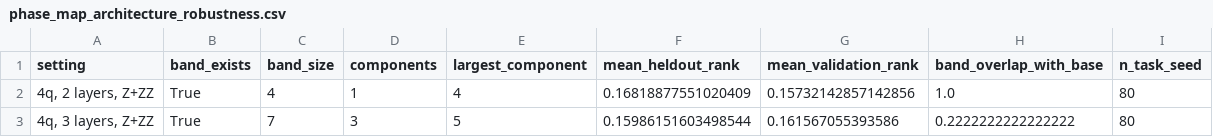
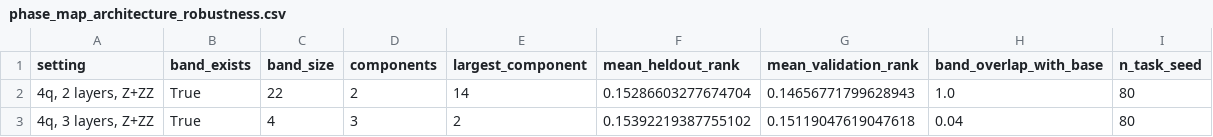
Before and after one commit to eybmits/qrc_operating_band, a CSV file: data/phase_map_architecture_robustness.csv, drawn as a sheet.

```diff
--- a/data/phase_map_architecture_robustness.csv
+++ b/data/phase_map_architecture_robustness.csv
@@ -1,3 +1,3 @@
 setting,band_exists,band_size,components,largest_component,mean_heldout_rank,mean_validation_rank,band_overlap_with_base,n_task_seed
-"4q, 2 layers, Z+ZZ",True,4,1,4,0.16818877551020409,0.15732142857142856,1.0,80
-"4q, 3 layers, Z+ZZ",True,7,3,5,0.15986151603498544,0.161567055393586,0.2222222222222222,80
+"4q, 2 layers, Z+ZZ",True,22,2,14,0.15286603277674704,0.14656771799628943,1.0,80
+"4q, 3 layers, Z+ZZ",True,4,3,2,0.15392219387755102,0.15119047619047618,0.04,80
```
Also changed, not shown: data/phase_map_ablation_retention.csv, data/phase_map_leave_one_seed_out.csv, 32 other files.
